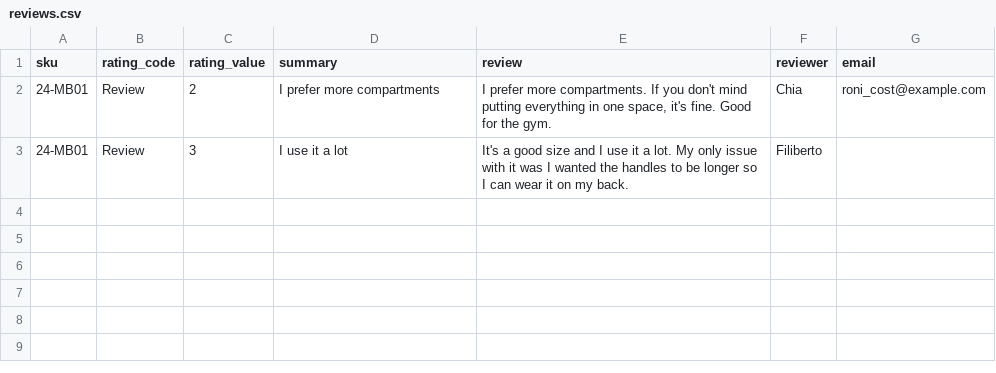
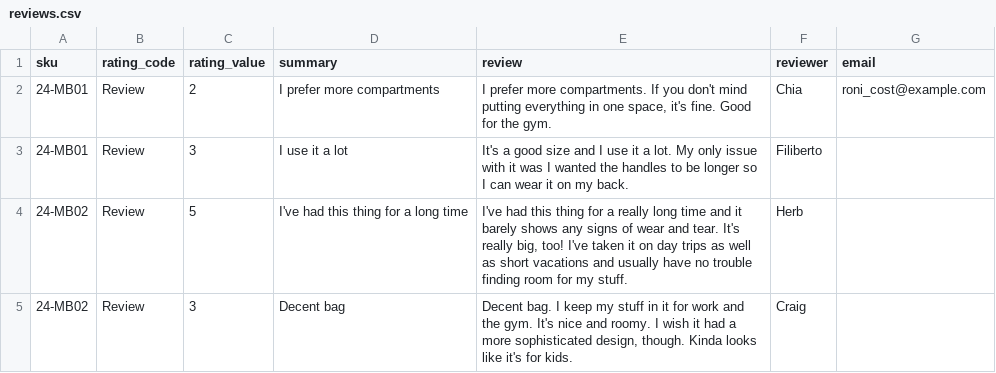
Before and after one commit to skukla/chef-vm-builder, a CSV file: samples/data-packs/starter/data/reviews.csv, drawn as a sheet.

```diff
--- a/samples/data-packs/starter/data/reviews.csv
+++ b/samples/data-packs/starter/data/reviews.csv
@@ -3 +3,3 @@ sku,rating_code,rating_value,summary,review,reviewer,email
 24-MB01,Review,3,"I use it a lot ",It's a good size and I use it a lot. My only issue with it was I wanted the handles to be longer so I can wear it on my back.,Filiberto,
+24-MB02,Review,5,I've had this thing for a long time,"I've had this thing for a really long time and it barely shows any signs of wear and tear. It's really big, too! I've taken it on day trips as well as short vacations and usually have no trouble finding room for my stuff.",Herb,""
+24-MB02,Review,3,Decent bag,"Decent bag. I keep my stuff in it for work and the gym. It's nice and roomy. I wish it had a more sophisticated design, though. Kinda looks like it's for kids.",Craig,""
```
Also changed, not shown: samples/data-packs/starter/data/dynamic_blocks.csv, samples/data-packs/starter/data/product_attributes.csv, 9 other files.
